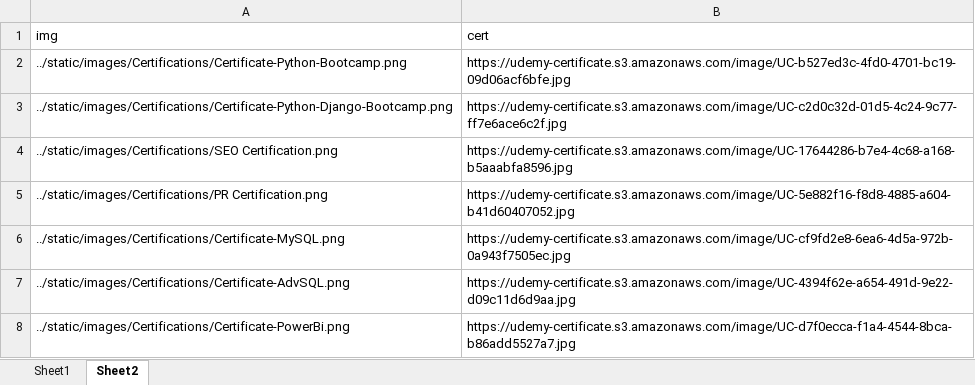
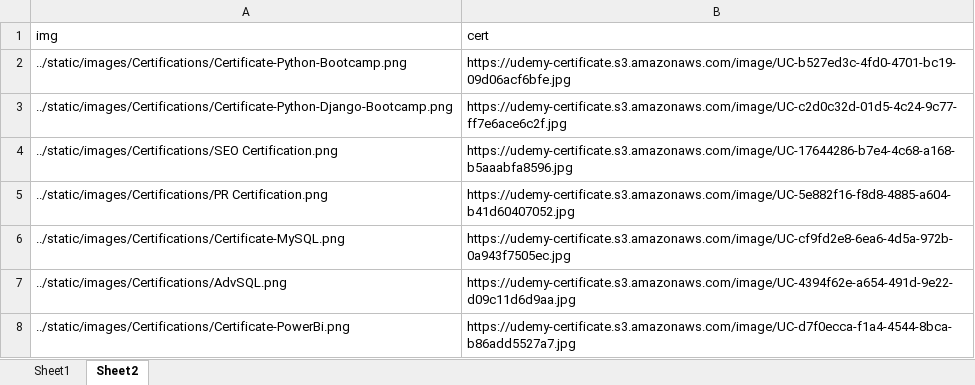
Before and after one commit to CarlosGarciaWeb/My-Resume, an Excel workbook: professional experiences.xlsx, sheet Sheet2, drawn as a sheet; values as stored, in another font and other column widths than the file's, no borders; the diff names each change by its address in the sheet, - before the commit and + after, or states it on an @@ line.

Commit message:
url error

```diff
--- a/professional experiences.xlsx (sheet Sheet2)
+++ b/professional experiences.xlsx (sheet Sheet2)
-A7 (img): ../static/images/Certifications/Certificate-AdvSQL.png
+A7 (img): ../static/images/Certifications/AdvSQL.png
```
